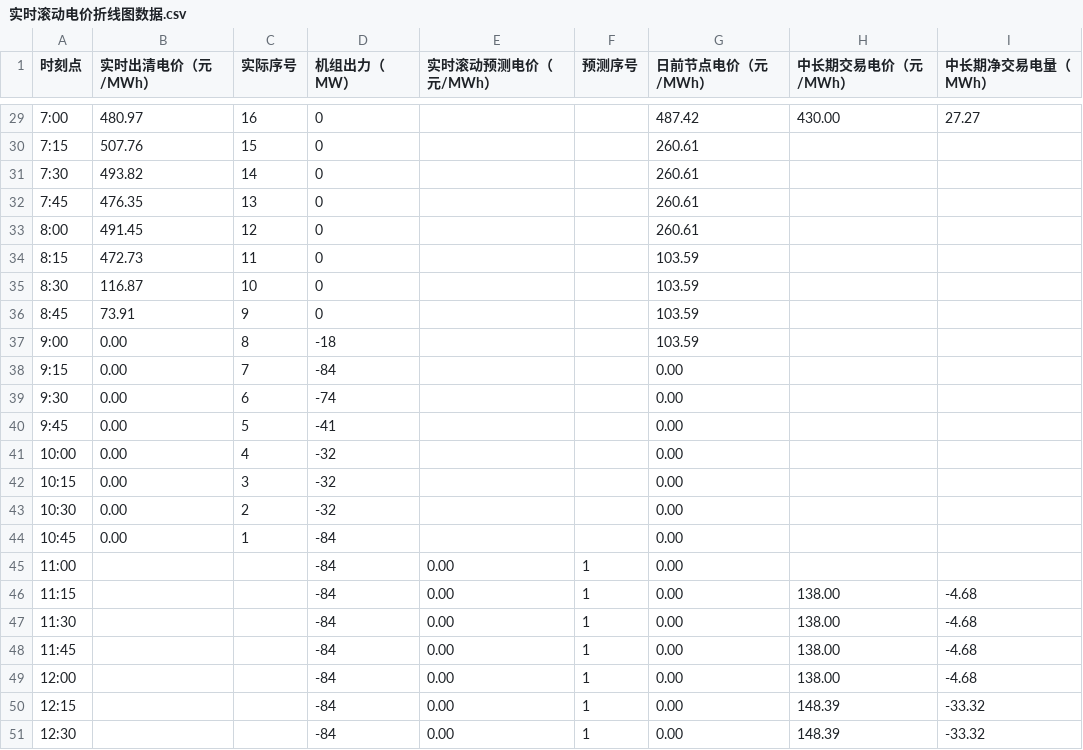
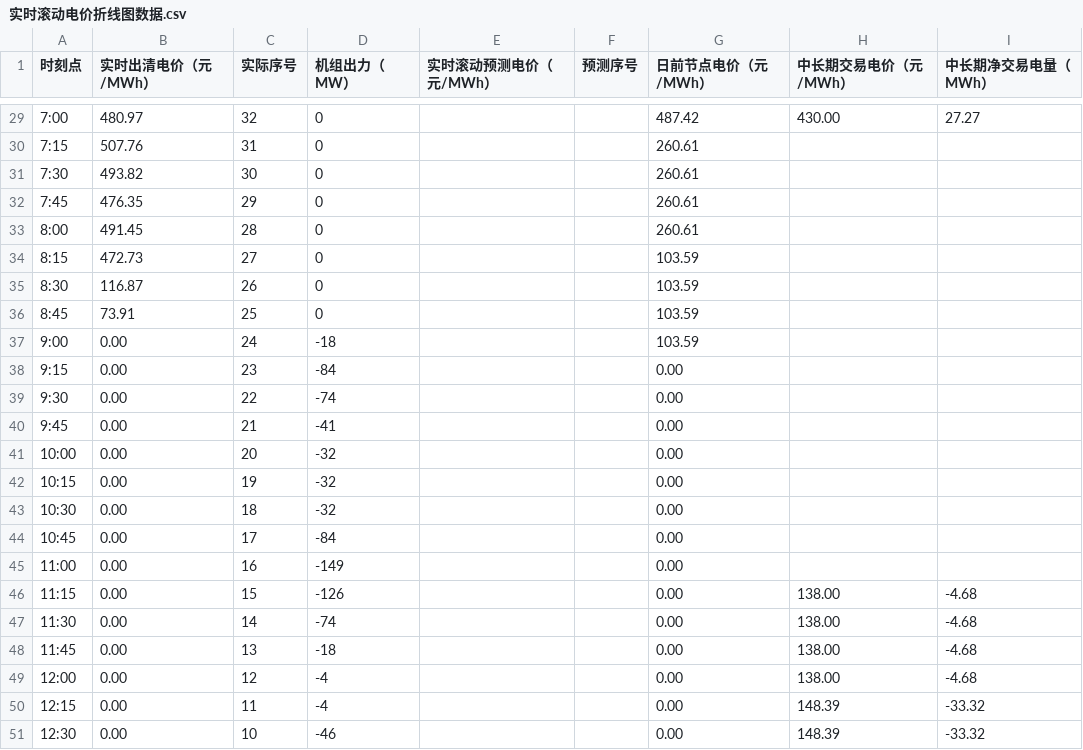
Before and after one commit to arliu633-glitch/hb-price-chart-public, a CSV file: 实时滚动电价折线图数据.csv, drawn as a sheet; only a part is shown, gaps mark what is left out; the diff covers the shown part only.

```diff
--- a/实时滚动电价折线图数据.csv
+++ b/实时滚动电价折线图数据.csv
@@ -29,23 +29,23 @@
-7:00,480.97,16,0,,,487.42,430.00,27.27
-7:15,507.76,15,0,,,260.61,,
-7:30,493.82,14,0,,,260.61,,
-7:45,476.35,13,0,,,260.61,,
-8:00,491.45,12,0,,,260.61,,
-8:15,472.73,11,0,,,103.59,,
-8:30,116.87,10,0,,,103.59,,
-8:45,73.91,9,0,,,103.59,,
-9:00,0.00,8,-18,,,103.59,,
-9:15,0.00,7,-84,,,0.00,,
-9:30,0.00,6,-74,,,0.00,,
-9:45,0.00,5,-41,,,0.00,,
-10:00,0.00,4,-32,,,0.00,,
-10:15,0.00,3,-32,,,0.00,,
-10:30,0.00,2,-32,,,0.00,,
-10:45,0.00,1,-84,,,0.00,,
-11:00,,,-84,0.00,1,0.00,,
-11:15,,,-84,0.00,1,0.00,138.00,-4.68
-11:30,,,-84,0.00,1,0.00,138.00,-4.68
-11:45,,,-84,0.00,1,0.00,138.00,-4.68
-12:00,,,-84,0.00,1,0.00,138.00,-4.68
-12:15,,,-84,0.00,1,0.00,148.39,-33.32
-12:30,,,-84,0.00,1,0.00,148.39,-33.32
+7:00,480.97,32,0,,,487.42,430.00,27.27
+7:15,507.76,31,0,,,260.61,,
+7:30,493.82,30,0,,,260.61,,
+7:45,476.35,29,0,,,260.61,,
+8:00,491.45,28,0,,,260.61,,
+8:15,472.73,27,0,,,103.59,,
+8:30,116.87,26,0,,,103.59,,
+8:45,73.91,25,0,,,103.59,,
+9:00,0.00,24,-18,,,103.59,,
+9:15,0.00,23,-84,,,0.00,,
+9:30,0.00,22,-74,,,0.00,,
+9:45,0.00,21,-41,,,0.00,,
+10:00,0.00,20,-32,,,0.00,,
+10:15,0.00,19,-32,,,0.00,,
+10:30,0.00,18,-32,,,0.00,,
+10:45,0.00,17,-84,,,0.00,,
+11:00,0.00,16,-149,,,0.00,,
+11:15,0.00,15,-126,,,0.00,138.00,-4.68
+11:30,0.00,14,-74,,,0.00,138.00,-4.68
+11:45,0.00,13,-18,,,0.00,138.00,-4.68
+12:00,0.00,12,-4,,,0.00,138.00,-4.68
+12:15,0.00,11,-4,,,0.00,148.39,-33.32
+12:30,0.00,10,-46,,,0.00,148.39,-33.32
```
Also changed, not shown: 75 edited cells elsewhere in this file, 2 other files.
